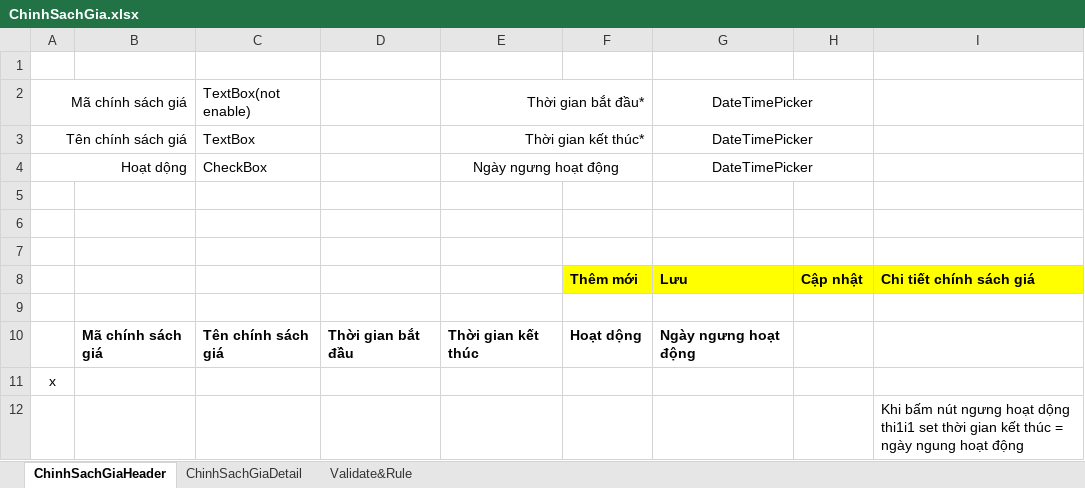
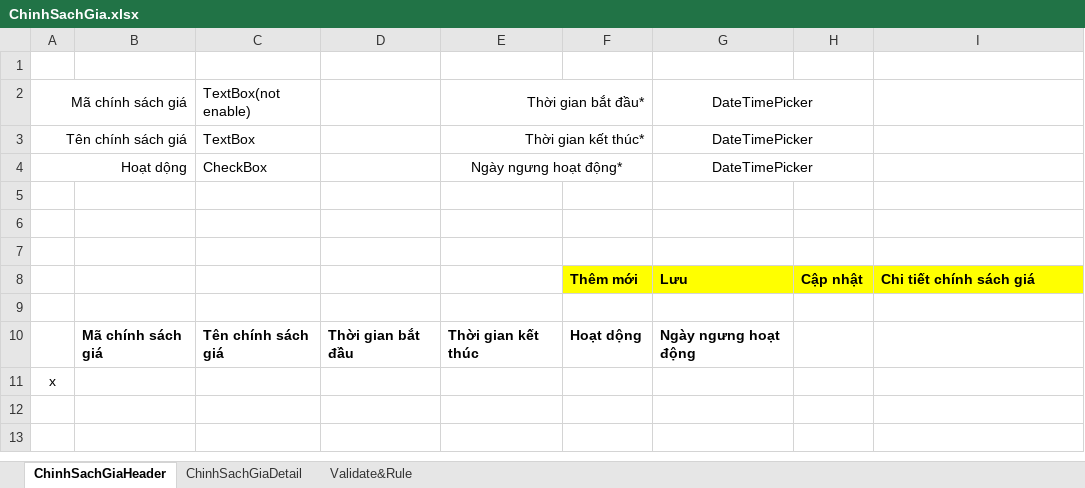
Before and after one commit to damthoai/tinh-viet-co, an Excel workbook: branches/HUFS/Documents/ScreenDesign/ChinhSachGia.xlsx, sheet ChinhSachGiaHeader, drawn as a sheet; values as stored, in another font and other column widths than the file's, no borders; the diff names each change by its address in the sheet, - before the commit and + after, or states it on an @@ line.

```diff
--- a/branches/HUFS/Documents/ScreenDesign/ChinhSachGia.xlsx (sheet ChinhSachGiaHeader)
+++ b/branches/HUFS/Documents/ScreenDesign/ChinhSachGia.xlsx (sheet ChinhSachGiaHeader)
-E4: Ngày ngưng hoạt động
+E4: Ngày ngưng hoạt động*
-row 12:  |  |  |  |  |  |  |  | Khi bấm nút ngưng hoạt dộng thi1i1 set thời gian kết thúc = ngày ngung hoạt động
```
Also changed, not shown: sheet Validate&Rule, branches/HUFS/Documents/ScreenDesign/DanhMucThuoc.xlsx, 1 other file.
